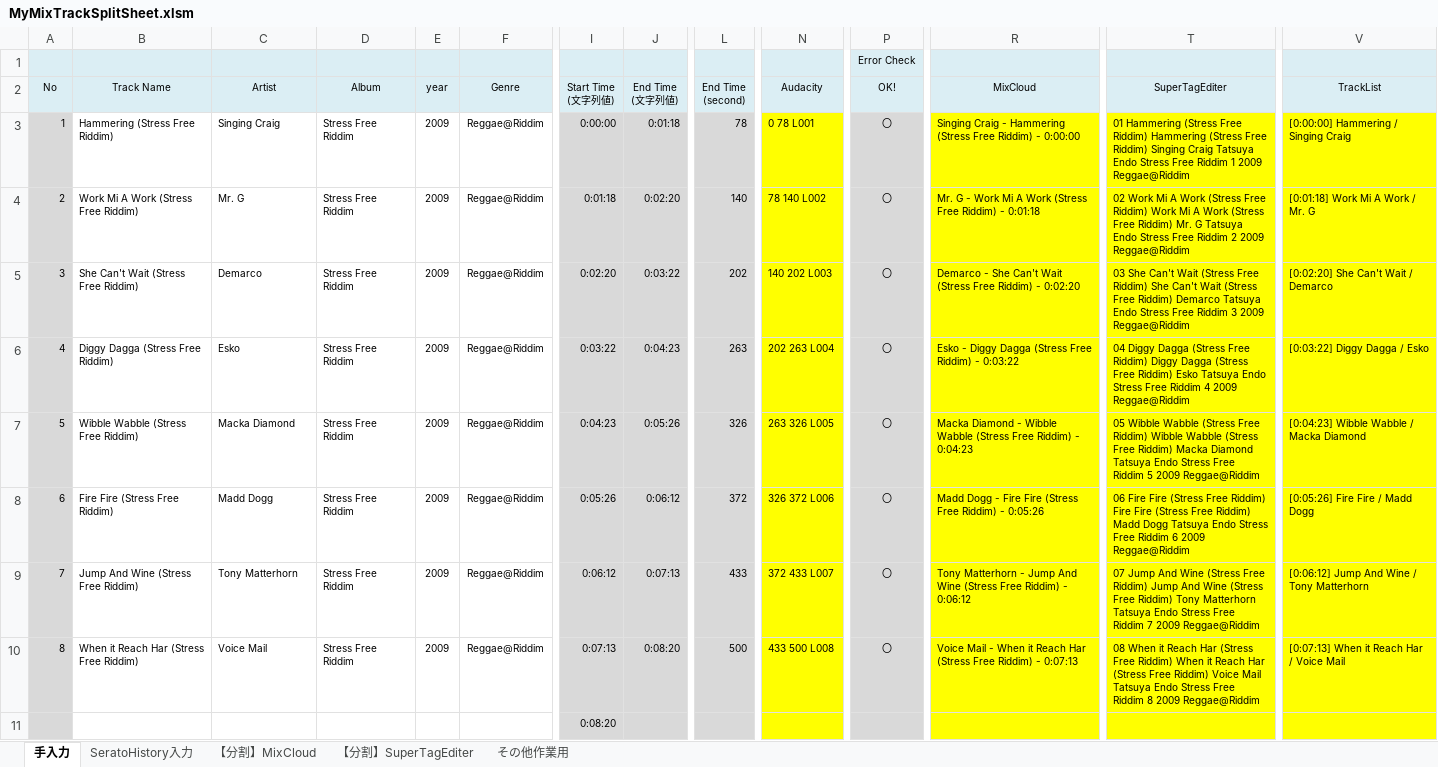
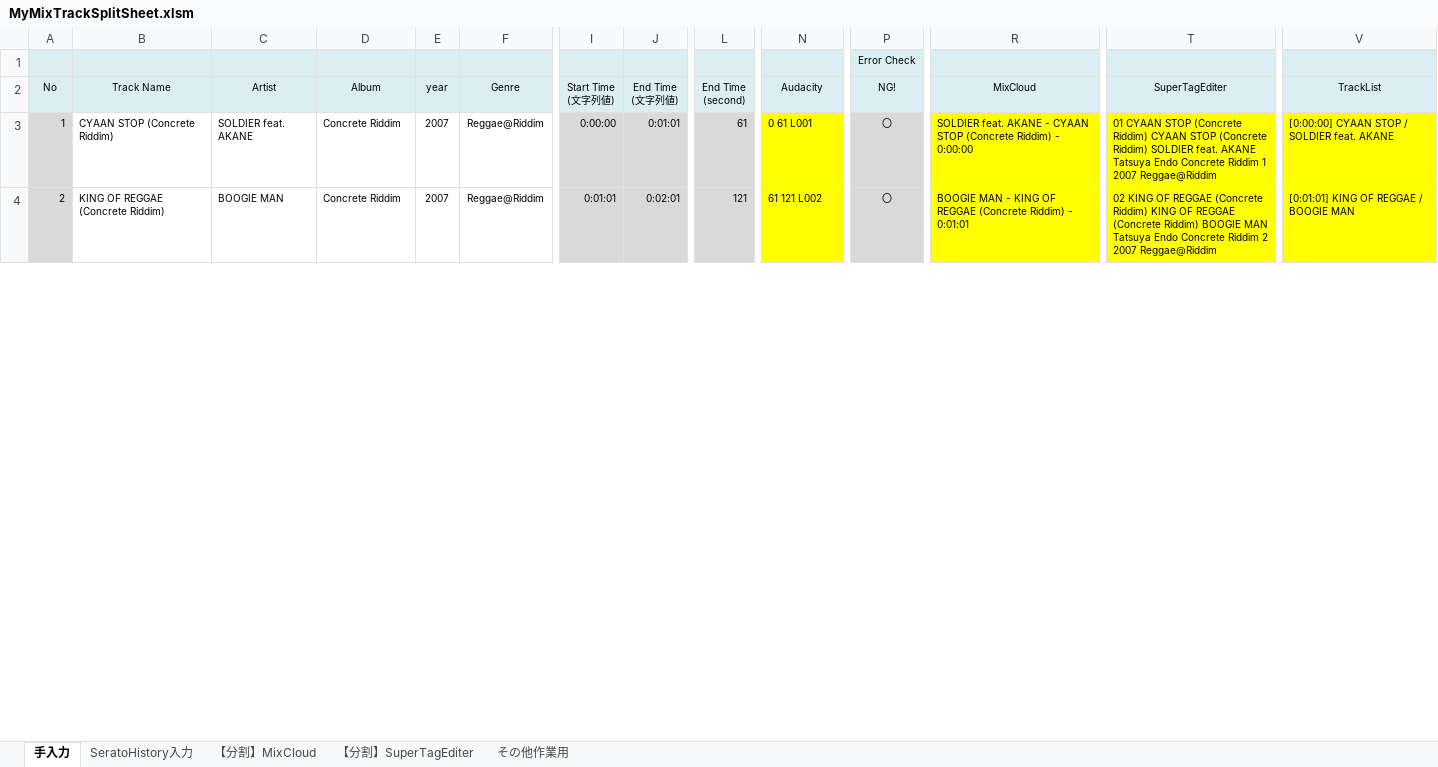
Before and after one commit to draemonash2/codes, an Excel workbook: vba/MacroBook/MyMixTrackSplitSheet.xlsm, sheet 手入力, drawn as a sheet; only a part is shown, gaps mark what is left out; values as stored, in another font and other column widths than the file's, no borders; charts and pictures not drawn; removed rows and columns are numbered as before the commit, all else as after; rows hold the shown columns only; the diff covers the shown part only; the diff names each change by its address in the sheet, - before the commit and + after, or states it on an @@ line.

```diff
--- a/vba/MacroBook/MyMixTrackSplitSheet.xlsm (sheet 手入力)
+++ b/vba/MacroBook/MyMixTrackSplitSheet.xlsm (sheet 手入力)
-P2: OK!
+P2: NG!
-B3 (Track Name): Hammering (Stress Free Riddim)
+B3 (Track Name): CYAAN STOP (Concrete Riddim)
-C3 (Artist): Singing Craig
+C3 (Artist): SOLDIER feat. AKANE
-D3 (Album): Stress Free Riddim
+D3 (Album): Concrete Riddim
-E3 (year): 2009
+E3 (year): 2007
-J3 (End Time (文字列値)): 0:01:18
+J3 (End Time (文字列値)): 0:01:01
-L3 (End Time (second)): 78
+L3 (End Time (second)): 61
-N3 (Audacity): 0 78 L001
+N3 (Audacity): 0 61 L001
-R3 (MixCloud): Singing Craig - Hammering (Stress Free Riddim) -…
+R3 (MixCloud): SOLDIER feat. AKANE - CYAAN STOP (Concrete Riddim) -…
-T3 (SuperTagEditer): 01 Hammering (Stress Free Riddim) Hammering (Stress Free Riddim) Singing Craig Tatsuya Endo Stress Free Riddim 1 2009 Reggae@Riddim
+T3 (SuperTagEditer): 01 CYAAN STOP (Concrete Riddim) CYAAN STOP (Concrete Riddim) SOLDIER feat. AKANE Tatsuya Endo Concrete Riddim 1 2007 Reggae@Riddim
-V3 (TrackList): [0:00:00] Hammering / Singing Craig
+V3 (TrackList): [0:00:00] CYAAN STOP / SOLDIER feat. AKANE
-row 4: 2 | Work Mi A Work (Stress Free Riddim) | Mr. G | Stress Free Riddim | 2009 | Reggae@Riddim | 0:01:18 | 0:02:20 | 140 | 78 140 L002 | 〇 | Mr. G - Work Mi A Work (Stress Free Riddim) - 0:01:18 | 02 Work Mi A Work (Stress Free Riddim) Work Mi A Work (Stress Free Riddim) Mr. G Tatsuya Endo Stress Free Riddim 2 2009 Reggae@Riddim | [0:01:18] Work Mi A Work / Mr. G
-row 5: 3 | She Can't Wait (Stress Free Riddim) | Demarco | Stress Free Riddim | 2009 | Reggae@Riddim | 0:02:20 | 0:03:22 | 202 | 140 202 L003 | 〇 | Demarco - She Can't Wait (Stress Free Riddim) - 0:02:20 | 03 She Can't Wait (Stress Free Riddim) She Can't Wait (Stress Free Riddim) Demarco Tatsuya Endo Stress Free Riddim 3 2009 Reggae@Riddim | [0:02:20] She Can't Wait / Demarco
-row 6: 4 | Diggy Dagga (Stress Free Riddim) | Esko | Stress Free Riddim | 2009 | Reggae@Riddim | 0:03:22 | 0:04:23 | 263 | 202 263 L004 | 〇 | Esko - Diggy Dagga (Stress Free Riddim) - 0:03:22 | 04 Diggy Dagga (Stress Free Riddim) Diggy Dagga (Stress Free Riddim) Esko Tatsuya Endo Stress Free Riddim 4 2009 Reggae@Riddim | [0:03:22] Diggy Dagga / Esko
-row 7: 5 | Wibble Wabble (Stress Free Riddim) | Macka Diamond | Stress Free Riddim | 2009 | Reggae@Riddim | 0:04:23 | 0:05:26 | 326 | 263 326 L005 | 〇 | Macka Diamond - Wibble Wabble (Stress Free Riddim) - 0:04:23 | 05 Wibble Wabble (Stress Free Riddim) Wibble Wabble (Stress Free Riddim) Macka Diamond Tatsuya Endo Stress Free Riddim 5 2009 Reggae@Riddim | [0:04:23] Wibble Wabble / Macka Diamond
-row 8: 6 | Fire Fire (Stress Free Riddim) | Madd Dogg | Stress Free Riddim | 2009 | Reggae@Riddim | 0:05:26 | 0:06:12 | 372 | 326 372 L006 | 〇 | Madd Dogg - Fire Fire (Stress Free Riddim) - 0:05:26 | 06 Fire Fire (Stress Free Riddim) Fire Fire (Stress Free Riddim) Madd Dogg Tatsuya Endo Stress Free Riddim 6 2009 Reggae@Riddim | [0:05:26] Fire Fire / Madd Dogg
-row 9: 7 | Jump And Wine (Stress Free Riddim) | Tony Matterhorn | Stress Free Riddim | 2009 | Reggae@Riddim | 0:06:12 | 0:07:13 | 433 | 372 433 L007 | 〇 | Tony Matterhorn - Jump And Wine (Stress Free Riddim) - 0:06:12 | 07 Jump And Wine (Stress Free Riddim) Jump And Wine (Stress Free Riddim) Tony Matterhorn Tatsuya Endo Stress Free Riddim 7 2009 Reggae@Riddim | [0:06:12] Jump And Wine / Tony Matterhorn
-row 10: 8 | When it Reach Har (Stress Free Riddim) | Voice Mail | Stress Free Riddim | 2009 | Reggae@Riddim | 0:07:13 | 0:08:20 | 500 | 433 500 L008 | 〇 | Voice Mail - When it Reach Har (Stress Free Riddim) - 0:07:13 | 08 When it Reach Har (Stress Free Riddim) When it Reach Har (Stress Free Riddim) Voice Mail Tatsuya Endo Stress Free Riddim 8 2009 Reggae@Riddim | [0:07:13] When it Reach Har / Voice Mail
-row 11:  |  |  |  |  |  | 0:08:20
+row 4: 2 | KING OF REGGAE (Concrete Riddim) | BOOGIE MAN | Concrete Riddim | 2007 | Reggae@Riddim | 0:01:01 | 0:02:01 | 121 | 61 121 L002 | 〇 | BOOGIE MAN - KING OF REGGAE (Concrete Riddim) - 0:01:01 | 02 KING OF REGGAE (Concrete Riddim) KING OF REGGAE (Concrete Riddim) BOOGIE MAN Tatsuya Endo Concrete Riddim 2 2007 Reggae@Riddim | [0:01:01] KING OF REGGAE / BOOGIE MAN
```
Also changed, not shown: 10 added rows elsewhere in this sheet, sheet SeratoHistory入力, sheet その他作業用.
